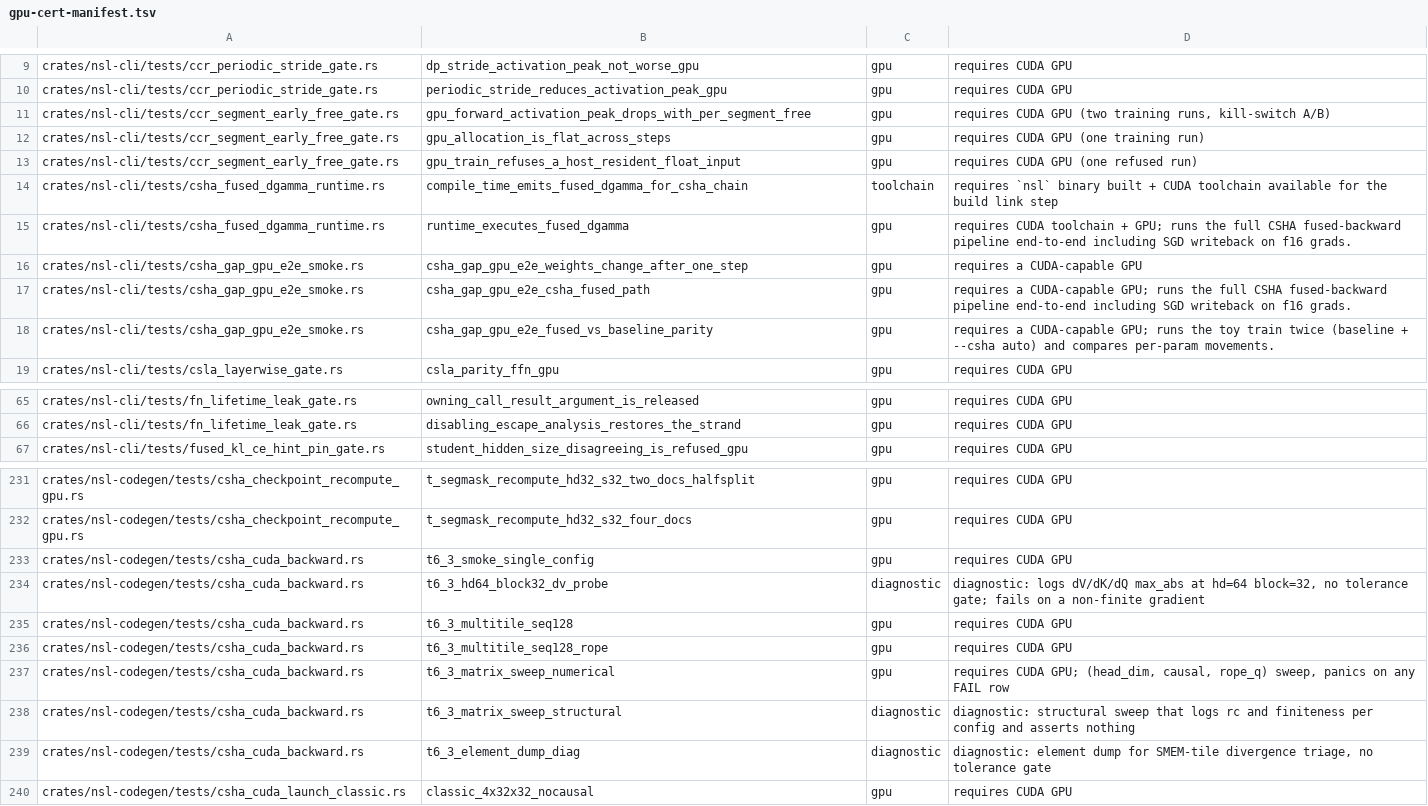
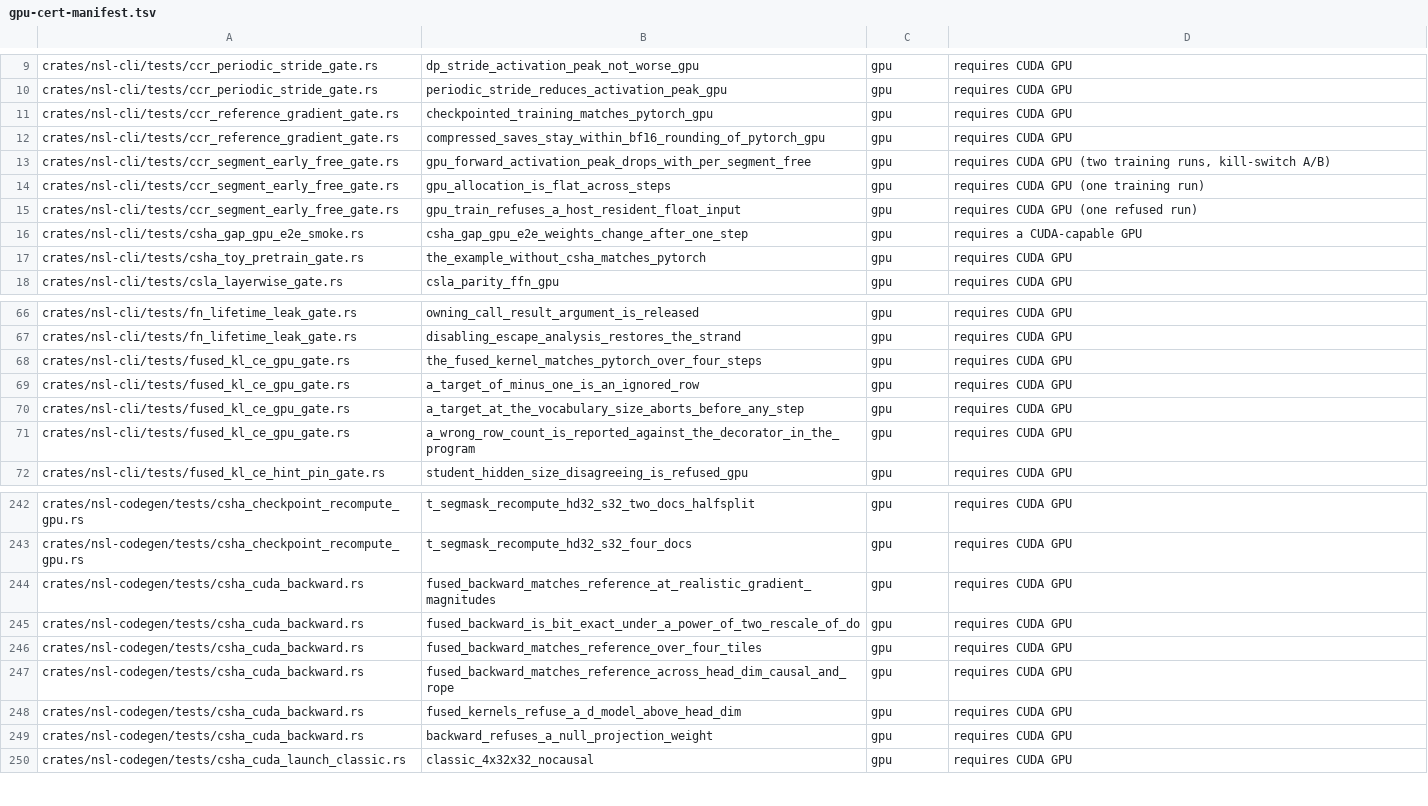
Before and after one commit to bwiemz/NSL, a TSV file: ci/gpu-cert-manifest.tsv, drawn as a sheet; only a part is shown, gaps mark what is left out; the diff covers the shown part only.

```diff
--- a/ci/gpu-cert-manifest.tsv
+++ b/ci/gpu-cert-manifest.tsv
@@ -10,2 +10,4 @@ crates/nsl-cli/tests/ccr_periodic_stride_gate.rs	dp_stride_activation_peak_not_w
 crates/nsl-cli/tests/ccr_periodic_stride_gate.rs	periodic_stride_reduces_activation_peak_gpu	gpu	requires CUDA GPU
+crates/nsl-cli/tests/ccr_reference_gradient_gate.rs	checkpointed_training_matches_pytorch_gpu	gpu	requires CUDA GPU
+crates/nsl-cli/tests/ccr_reference_gradient_gate.rs	compressed_saves_stay_within_bf16_rounding_of_pytorch_gpu	gpu	requires CUDA GPU
 crates/nsl-cli/tests/ccr_segment_early_free_gate.rs	gpu_forward_activation_peak_drops_with_per_segment_free	gpu	requires CUDA GPU (two training runs, kill-switch A/B)
@@ -13,7 +15,4 @@ crates/nsl-cli/tests/ccr_segment_early_free_gate.rs	gpu_allocation_is_flat_acros
 crates/nsl-cli/tests/ccr_segment_early_free_gate.rs	gpu_train_refuses_a_host_resident_float_input	gpu	requires CUDA GPU (one refused run)
-crates/nsl-cli/tests/csha_fused_dgamma_runtime.rs	compile_time_emits_fused_dgamma_for_csha_chain	toolchain	requires `nsl` binary built + CUDA toolchain available for the build link step
-crates/nsl-cli/tests/csha_fused_dgamma_runtime.rs	runtime_executes_fused_dgamma	gpu	requires CUDA toolchain + GPU; runs the full CSHA fused-backward pipeline end-to-end including SGD writeback on f16 grads.
 crates/nsl-cli/tests/csha_gap_gpu_e2e_smoke.rs	csha_gap_gpu_e2e_weights_change_after_one_step	gpu	requires a CUDA-capable GPU
-crates/nsl-cli/tests/csha_gap_gpu_e2e_smoke.rs	csha_gap_gpu_e2e_csha_fused_path	gpu	requires a CUDA-capable GPU; runs the full CSHA fused-backward pipeline end-to-end including SGD writeback on f16 grads.
-crates/nsl-cli/tests/csha_gap_gpu_e2e_smoke.rs	csha_gap_gpu_e2e_fused_vs_baseline_parity	gpu	requires a CUDA-capable GPU; runs the toy train twice (baseline + --csha auto) and compares per-param movements.
+crates/nsl-cli/tests/csha_toy_pretrain_gate.rs	the_example_without_csha_matches_pytorch	gpu	requires CUDA GPU
 crates/nsl-cli/tests/csla_layerwise_gate.rs	csla_parity_ffn_gpu	gpu	requires CUDA GPU
@@ -66,2 +67,6 @@ crates/nsl-cli/tests/fn_lifetime_leak_gate.rs	owning_call_result_argument_is_rel
 crates/nsl-cli/tests/fn_lifetime_leak_gate.rs	disabling_escape_analysis_restores_the_strand	gpu	requires CUDA GPU
+crates/nsl-cli/tests/fused_kl_ce_gpu_gate.rs	the_fused_kernel_matches_pytorch_over_four_steps	gpu	requires CUDA GPU
+crates/nsl-cli/tests/fused_kl_ce_gpu_gate.rs	a_target_of_minus_one_is_an_ignored_row	gpu	requires CUDA GPU
+crates/nsl-cli/tests/fused_kl_ce_gpu_gate.rs	a_target_at_the_vocabulary_size_aborts_before_any_step	gpu	requires CUDA GPU
+crates/nsl-cli/tests/fused_kl_ce_gpu_gate.rs	a_wrong_row_count_is_reported_against_the_decorator_in_the_program	gpu	requires CUDA GPU
 crates/nsl-cli/tests/fused_kl_ce_hint_pin_gate.rs	student_hidden_size_disagreeing_is_refused_gpu	gpu	requires CUDA GPU
@@ -232,9 +243,8 @@ crates/nsl-codegen/tests/csha_checkpoint_recompute_gpu.rs	t_segmask_recompute_hd
 crates/nsl-codegen/tests/csha_checkpoint_recompute_gpu.rs	t_segmask_recompute_hd32_s32_four_docs	gpu	requires CUDA GPU
-crates/nsl-codegen/tests/csha_cuda_backward.rs	t6_3_smoke_single_config	gpu	requires CUDA GPU
-crates/nsl-codegen/tests/csha_cuda_backward.rs	t6_3_hd64_block32_dv_probe	diagnostic	diagnostic: logs dV/dK/dQ max_abs at hd=64 block=32, no tolerance gate; fails on a non-finite gradient
-crates/nsl-codegen/tests/csha_cuda_backward.rs	t6_3_multitile_seq128	gpu	requires CUDA GPU
-crates/nsl-codegen/tests/csha_cuda_backward.rs	t6_3_multitile_seq128_rope	gpu	requires CUDA GPU
-crates/nsl-codegen/tests/csha_cuda_backward.rs	t6_3_matrix_sweep_numerical	gpu	requires CUDA GPU; (head_dim, causal, rope_q) sweep, panics on any FAIL row
-crates/nsl-codegen/tests/csha_cuda_backward.rs	t6_3_matrix_sweep_structural	diagnostic	diagnostic: structural sweep that logs rc and finiteness per config and asserts nothing
-crates/nsl-codegen/tests/csha_cuda_backward.rs	t6_3_element_dump_diag	diagnostic	diagnostic: element dump for SMEM-tile divergence triage, no tolerance gate
+crates/nsl-codegen/tests/csha_cuda_backward.rs	fused_backward_matches_reference_at_realistic_gradient_magnitudes	gpu	requires CUDA GPU
+crates/nsl-codegen/tests/csha_cuda_backward.rs	fused_backward_is_bit_exact_under_a_power_of_two_rescale_of_do	gpu	requires CUDA GPU
+crates/nsl-codegen/tests/csha_cuda_backward.rs	fused_backward_matches_reference_over_four_tiles	gpu	requires CUDA GPU
+crates/nsl-codegen/tests/csha_cuda_backward.rs	fused_backward_matches_reference_across_head_dim_causal_and_rope	gpu	requires CUDA GPU
+crates/nsl-codegen/tests/csha_cuda_backward.rs	fused_kernels_refuse_a_d_model_above_head_dim	gpu	requires CUDA GPU
+crates/nsl-codegen/tests/csha_cuda_backward.rs	backward_refuses_a_null_projection_weight	gpu	requires CUDA GPU
 crates/nsl-codegen/tests/csha_cuda_launch_classic.rs	classic_4x32x32_nocausal	gpu	requires CUDA GPU
```
Also changed, not shown: 20 added rows and 1 edited cell elsewhere in this file.
